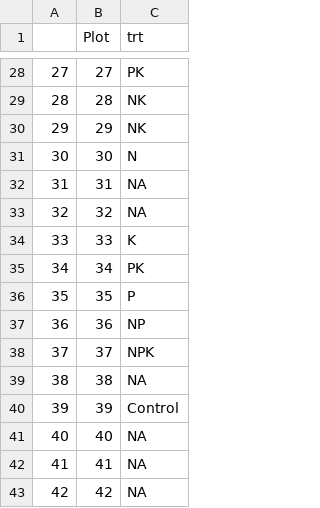
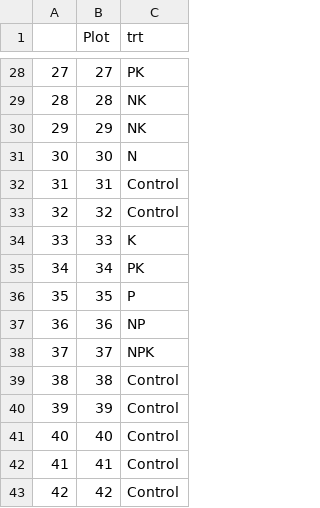
Before and after one commit to SmithEcophysLab/NutNet_LBK, a CSV file: plot_types/plot_types.csv, drawn as a sheet; only a part is shown, gaps mark what is left out; the diff covers the shown part only.

```diff
--- a/plot_types/plot_types.csv
+++ b/plot_types/plot_types.csv
@@ -32,2 +32,2 @@
-"31",31,"NA"
-"32",32,"NA"
+31,31,Control
+32,32,Control
@@ -39 +39 @@
-"38",38,"NA"
+38,38,Control
@@ -41,3 +41,3 @@
-"40",40,"NA"
-"41",41,"NA"
-"42",42,"NA"
+40,40,Control
+41,41,Control
+42,42,Control
```
Also changed, not shown: 12 edited cells elsewhere in this file, Data/Light/Light.csv, 9 other files.
